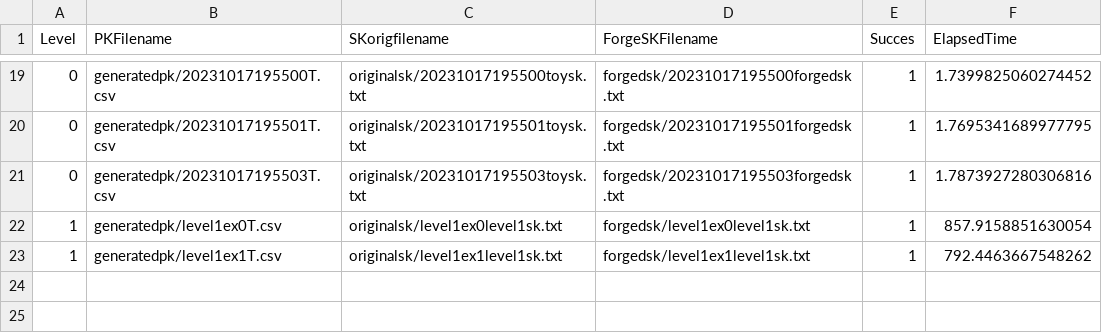
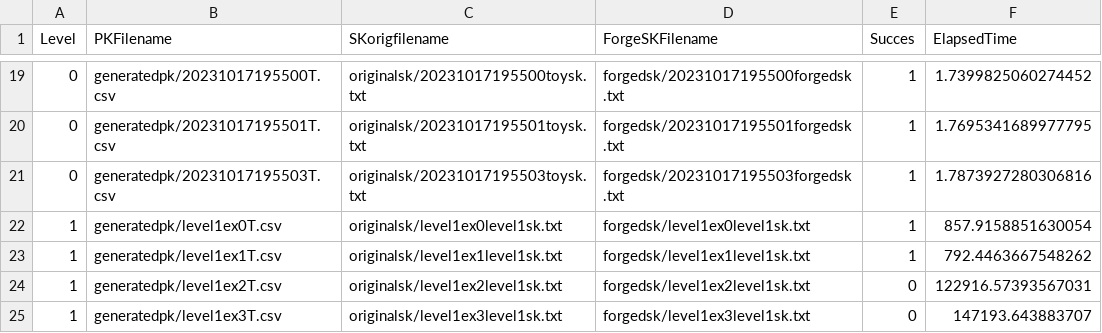
Before and after one commit to antsaaims/FuLeecaNotebook, a CSV file: attackdf.csv, drawn as a sheet; only a part is shown, gaps mark what is left out; the diff names each change by its address in the sheet, - before the commit and + after, or states it on an @@ line.

Commit message:
after Palmeto attack

```diff
--- a/attackdf.csv
+++ b/attackdf.csv
+row 24: 1 | generatedpk/level1ex2T.csv | originalsk/level1ex2level1sk.txt | forgedsk/level1ex2level1sk.txt | 0 | 122916.57393567031
+row 25: 1 | generatedpk/level1ex3T.csv | originalsk/level1ex3level1sk.txt | forgedsk/level1ex3level1sk.txt | 0 | 147193.643883707
```
Also changed, not shown: 8 other files.
